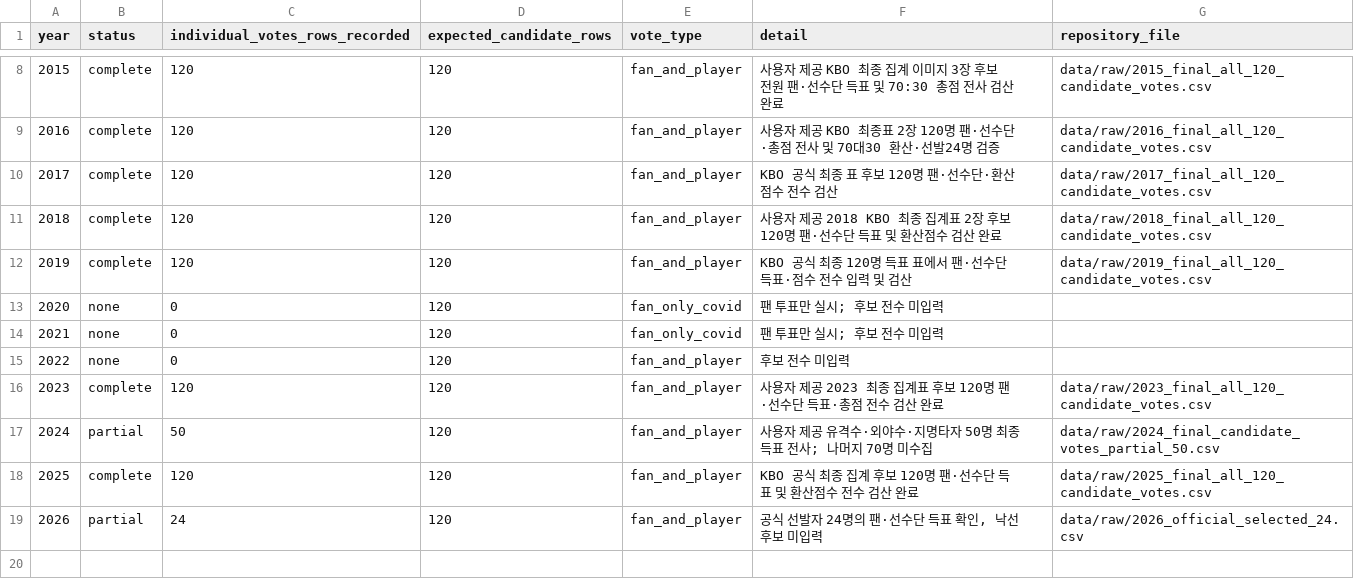
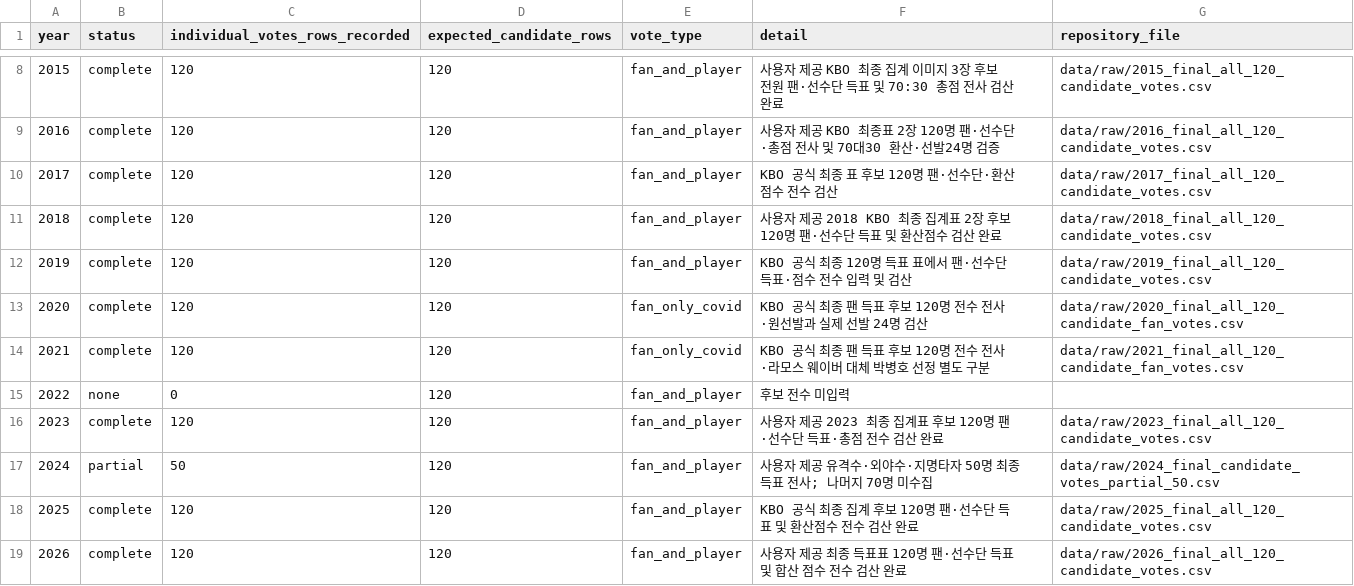
Before and after one commit to hammonsterwow/kboallstar, a CSV file: data/raw/final_individual_votes_completeness_2009_2026.csv, drawn as a sheet; only a part is shown, gaps mark what is left out.

Commit message:
Mark 2020 and 2021 KBO candidate fan votes complete; sync verified 2026 full ballot

```diff
--- a/data/raw/final_individual_votes_completeness_2009_2026.csv
+++ b/data/raw/final_individual_votes_completeness_2009_2026.csv
@@ -12,4 +12,4 @@ year,status,individual_votes_rows_recorded,expected_candidate_rows,vote_type,det
 2019,complete,120,120,fan_and_player,KBO 공식 최종 120명 득표 표에서 팬·선수단 득표·점수 전수 입력 및 검산,data/raw/2019_final_all_120_candidate_votes.csv
-2020,none,0,120,fan_only_covid,팬 투표만 실시; 후보 전수 미입력,
-2021,none,0,120,fan_only_covid,팬 투표만 실시; 후보 전수 미입력,
+2020,complete,120,120,fan_only_covid,KBO 공식 최종 팬 득표 후보 120명 전수 전사·원선발과 실제 선발 24명 검산,data/raw/2020_final_all_120_candidate_fan_votes.csv
+2021,complete,120,120,fan_only_covid,KBO 공식 최종 팬 득표 후보 120명 전수 전사·라모스 웨이버 대체 박병호 선정 별도 구분,data/raw/2021_final_all_120_candidate_fan_votes.csv
 2022,none,0,120,fan_and_player,후보 전수 미입력,
@@ -18,2 +18,2 @@ year,status,individual_votes_rows_recorded,expected_candidate_rows,vote_type,det
 2025,complete,120,120,fan_and_player,KBO 공식 최종 집계 후보 120명 팬·선수단 득표 및 환산점수 전수 검산 완료,data/raw/2025_final_all_120_candidate_votes.csv
-2026,partial,24,120,fan_and_player,"공식 선발자 24명의 팬·선수단 득표 확인, 낙선 후보 미입력",data/raw/2026_official_selected_24.csv
+2026,complete,120,120,fan_and_player,사용자 제공 최종 득표표 120명 팬·선수단 득표 및 합산 점수 전수 검산 완료,data/raw/2026_final_all_120_candidate_votes.csv
```
